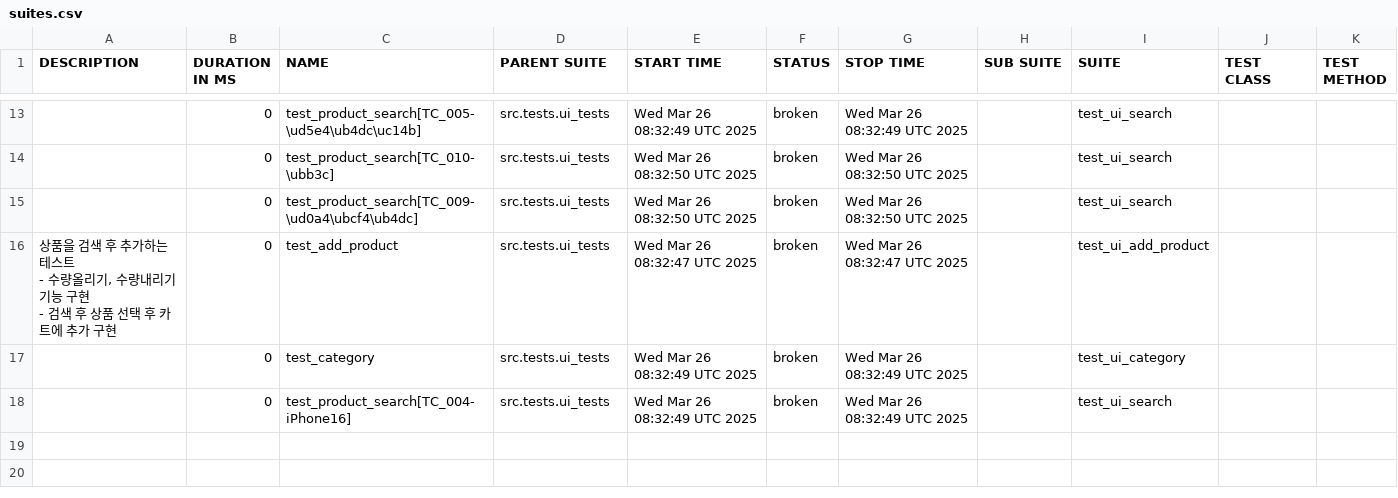
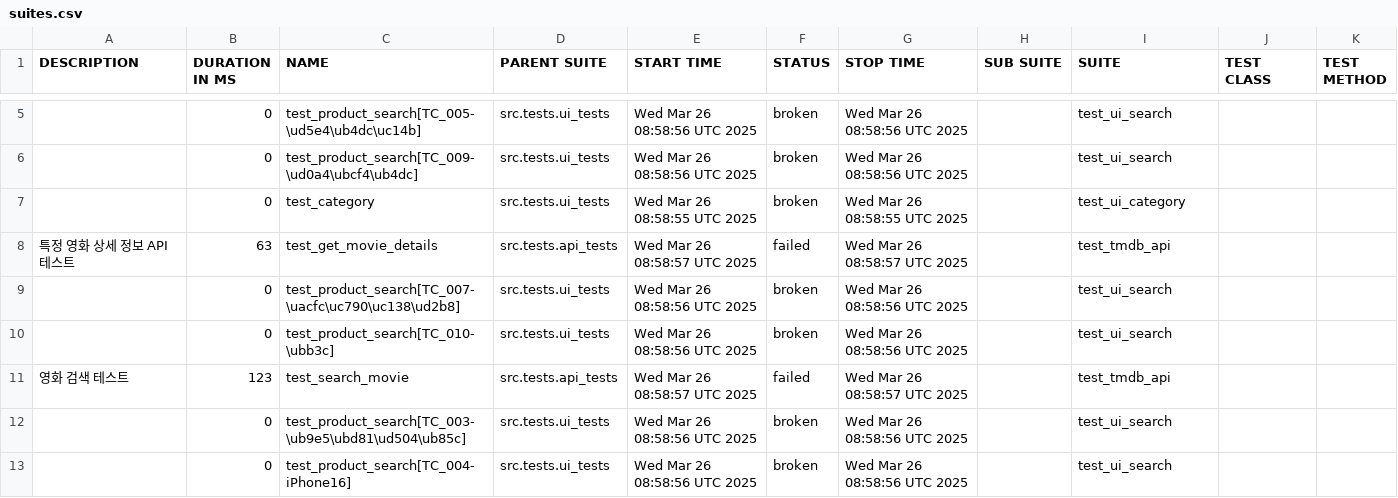
Before and after one commit to yoplekiller/QATEST, a CSV file: allure-report/data/suites.csv, drawn as a sheet; only a part is shown, gaps mark what is left out; the diff covers the shown part only.

```diff
--- a/allure-report/data/suites.csv
+++ b/allure-report/data/suites.csv
@@ -17,10 +9,9 @@
-"","0","test_product_search[TC_005-\ud5e4\ub4dc\uc14b]","src.tests.ui_tests","Wed Mar 26 08:32:49 UTC 2025","broken","Wed Mar 26 08:32:49 UTC 2025","","test_ui_search","",""
-"","0","test_product_search[TC_010-\ubb3c]","src.tests.ui_tests","Wed Mar 26 08:32:50 UTC 2025","broken","Wed Mar 26 08:32:50 UTC 2025","","test_ui_search","",""
-"","0","test_product_search[TC_009-\ud0a4\ubcf4\ub4dc]","src.tests.ui_tests","Wed Mar 26 08:32:50 UTC 2025","broken","Wed Mar 26 08:32:50 UTC 2025","","test_ui_search","",""
-"
-       상품을 검색 후 추가하는 테스트
-       - 수량올리기, 수량내리기 기능 구현
-       - 검색 후 상품 선택 후 카트에 추가 구현
-       ","0","test_add_product","src.tests.ui_tests","Wed Mar 26 08:32:47 UTC 2025","broken","Wed Mar 26 08:32:47 UTC 2025","","test_ui_add_product","",""
-"","0","test_category","src.tests.ui_tests","Wed Mar 26 08:32:49 UTC 2025","broken","Wed Mar 26 08:32:49 UTC 2025","","test_ui_category","",""
-"","0","test_product_search[TC_004-iPhone16]","src.tests.ui_tests","Wed Mar 26 08:32:49 UTC 2025","broken","Wed Mar 26 08:32:49 UTC 2025","","test_ui_search","",""
+"","0","test_product_search[TC_005-\ud5e4\ub4dc\uc14b]","src.tests.ui_tests","Wed Mar 26 08:58:56 UTC 2025","broken","Wed Mar 26 08:58:56 UTC 2025","","test_ui_search","",""
+"","0","test_product_search[TC_009-\ud0a4\ubcf4\ub4dc]","src.tests.ui_tests","Wed Mar 26 08:58:56 UTC 2025","broken","Wed Mar 26 08:58:56 UTC 2025","","test_ui_search","",""
+"","0","test_category","src.tests.ui_tests","Wed Mar 26 08:58:55 UTC 2025","broken","Wed Mar 26 08:58:55 UTC 2025","","test_ui_category","",""
+"특정 영화 상세 정보 API 테스트","63","test_get_movie_details","src.tests.api_tests","Wed Mar 26 08:58:57 UTC 2025","failed","Wed Mar 26 08:58:57 UTC 2025","","test_tmdb_api","",""
+"","0","test_product_search[TC_007-\uacfc\uc790\uc138\ud2b8]","src.tests.ui_tests","Wed Mar 26 08:58:56 UTC 2025","broken","Wed Mar 26 08:58:56 UTC 2025","","test_ui_search","",""
+"","0","test_product_search[TC_010-\ubb3c]","src.tests.ui_tests","Wed Mar 26 08:58:56 UTC 2025","broken","Wed Mar 26 08:58:56 UTC 2025","","test_ui_search","",""
+"영화 검색 테스트","123","test_search_movie","src.tests.api_tests","Wed Mar 26 08:58:57 UTC 2025","failed","Wed Mar 26 08:58:57 UTC 2025","","test_tmdb_api","",""
+"","0","test_product_search[TC_003-\ub9e5\ubd81\ud504\ub85c]","src.tests.ui_tests","Wed Mar 26 08:58:56 UTC 2025","broken","Wed Mar 26 08:58:56 UTC 2025","","test_ui_search","",""
+"","0","test_product_search[TC_004-iPhone16]","src.tests.ui_tests","Wed Mar 26 08:58:56 UTC 2025","broken","Wed Mar 26 08:58:56 UTC 2025","","test_ui_search","",""
```
Also changed, not shown: 5 added rows, 8 removed rows and 9 edited cells elsewhere in this file, allure-report/data/behaviors.csv, 57 other files.
